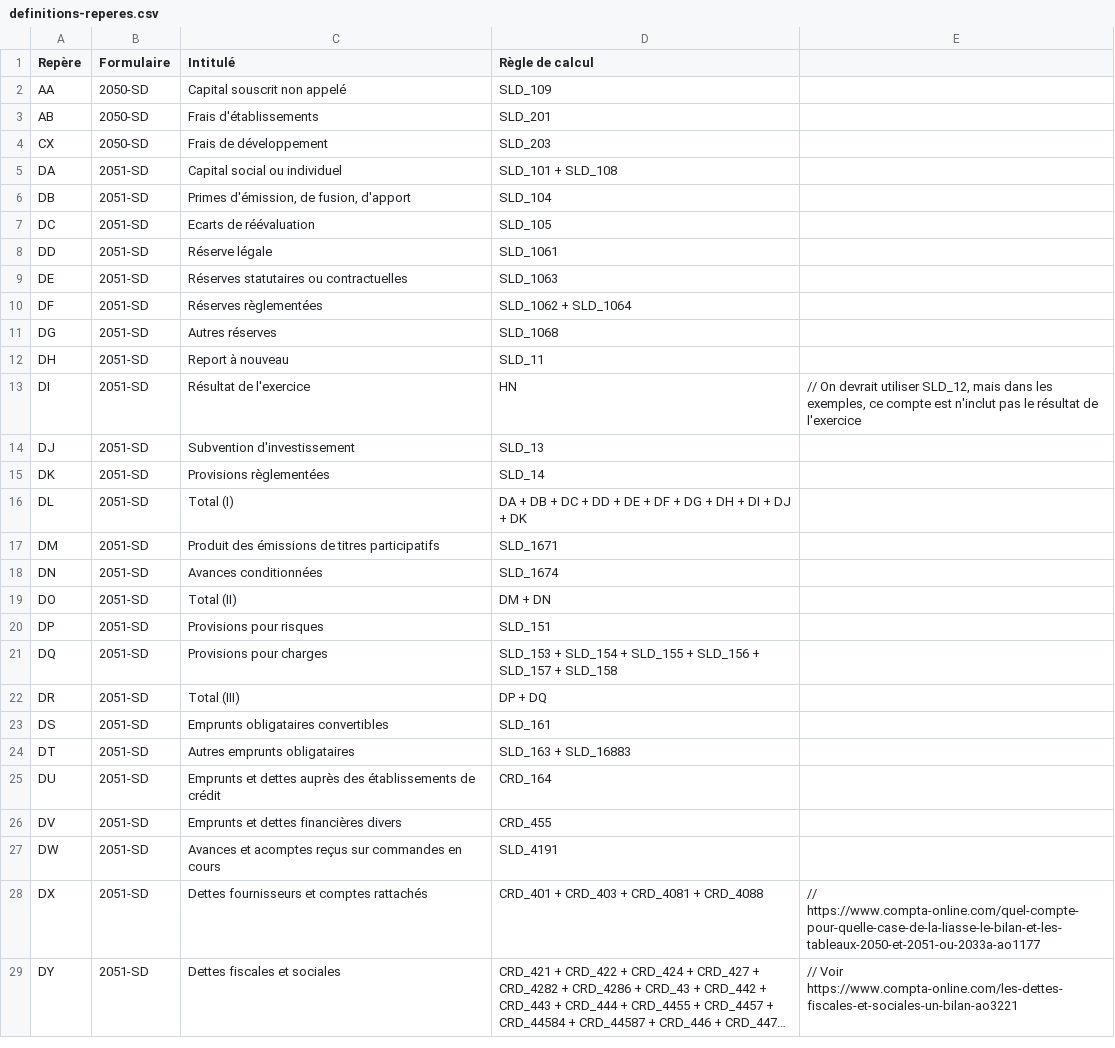
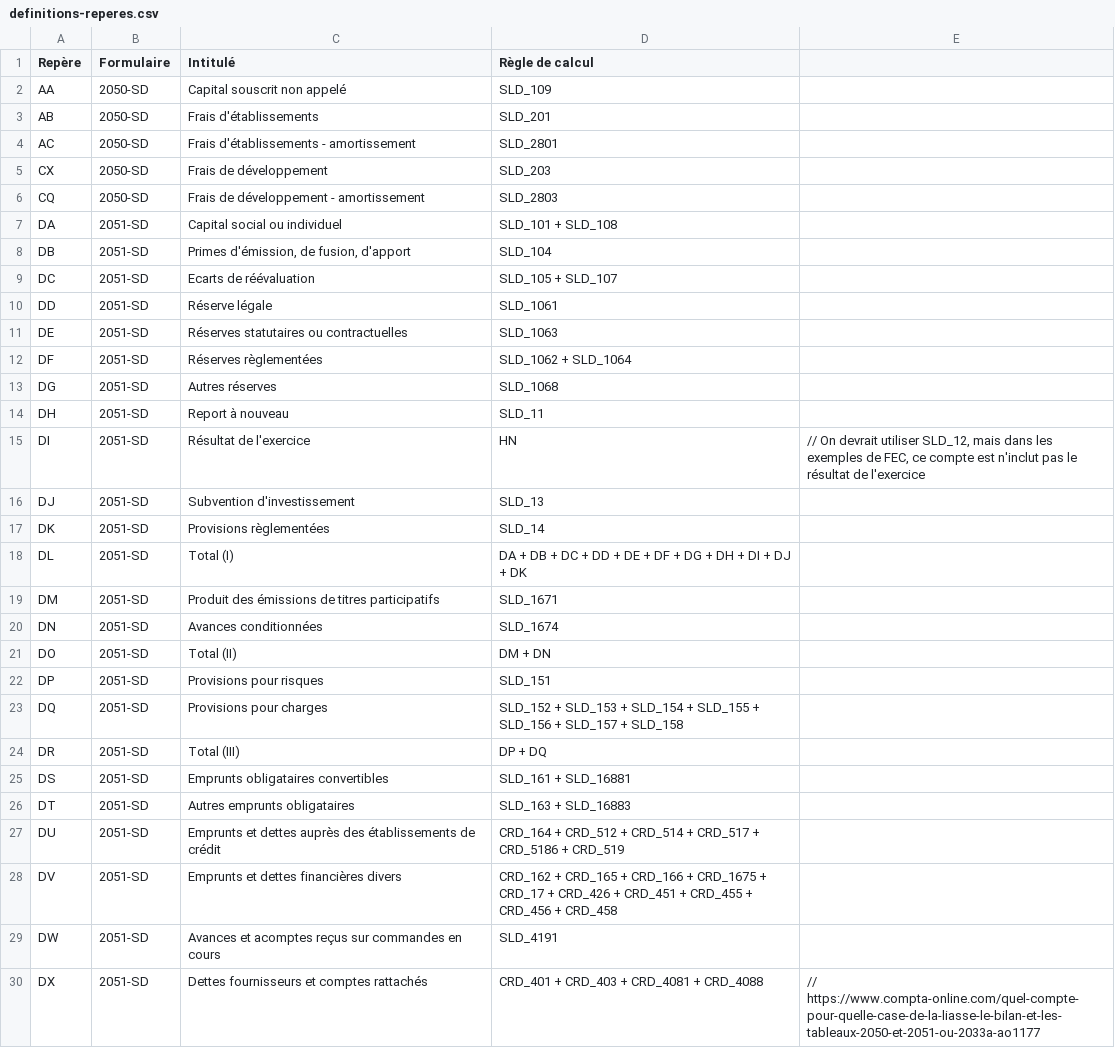
Before and after one commit to neolegal-fr/fec-reader, a CSV file: src/main/resources/definitions-reperes.csv, drawn as a sheet; only a part is shown; the shorter side is filled out with more unchanged rows; long unchanged cells end in ….

Commit message:
Ajustement règles de calcul des repères conformément à https://www.compta-online.com/quel-compte-pour-quelle-case-de-la-liasse-le-bilan-et-les-tableaux-2050-et-2051-ou-2033a-ao1177

```diff
--- a/src/main/resources/definitions-reperes.csv
+++ b/src/main/resources/definitions-reperes.csv
@@ -3,6 +3,8 @@ AA	2050-SD	Capital souscrit non appelé	SLD_109
 AB	2050-SD	Frais d'établissements	SLD_201
+AC	2050-SD	Frais d'établissements - amortissement	SLD_2801
 CX	2050-SD	Frais de développement	SLD_203
+CQ	2050-SD	Frais de développement - amortissement	SLD_2803
 DA	2051-SD	Capital social ou individuel	SLD_101 + SLD_108
 DB	2051-SD	Primes d'émission, de fusion, d'apport	SLD_104
-DC	2051-SD	Ecarts de réévaluation	SLD_105
+DC	2051-SD	Ecarts de réévaluation	SLD_105 + SLD_107
 DD	2051-SD	Réserve légale	SLD_1061
@@ -12,3 +14,3 @@ DG	2051-SD	Autres réserves	SLD_1068
 DH	2051-SD	Report à nouveau	SLD_11
-DI	2051-SD	Résultat de l'exercice	HN	// On devrait utiliser SLD_12, mais dans les exemples, ce compte est n'inclut pas le résultat de l'exercice
+DI	2051-SD	Résultat de l'exercice	HN	// On devrait utiliser SLD_12, mais dans les exemples de FEC, ce compte est n'inclut pas le résultat de l'exercice
 DJ	2051-SD	Subvention d'investissement	SLD_13
@@ -20,8 +22,8 @@ DO	2051-SD	Total (II)	DM + DN
 DP	2051-SD	Provisions pour risques	SLD_151
-DQ	2051-SD	Provisions pour charges	SLD_153 + SLD_154 + SLD_155 + SLD_156 + SLD_157 + SLD_158
+DQ	2051-SD	Provisions pour charges	SLD_152 + SLD_153 + SLD_154 + SLD_155 + SLD_156 + SLD_157 + SLD_158
 DR	2051-SD	Total (III)	DP + DQ
-DS	2051-SD	Emprunts obligataires convertibles	SLD_161
+DS	2051-SD	Emprunts obligataires convertibles	SLD_161 + SLD_16881
 DT	2051-SD	Autres emprunts obligataires	SLD_163 + SLD_16883
-DU	2051-SD	Emprunts et dettes auprès des établissements de crédit	CRD_164
-DV	2051-SD	Emprunts et dettes financières divers	CRD_455
+DU	2051-SD	Emprunts et dettes auprès des établissements de crédit	CRD_164 + CRD_512 + CRD_514 + CRD_517 + CRD_5186 + CRD_519
+DV	2051-SD	Emprunts et dettes financières divers	CRD_162 + CRD_165 + CRD_166 + CRD_1675 + CRD_17 + CRD_426 + CRD_451 + CRD_455 + CRD_456 + CRD_458
 DW	2051-SD	Avances et acomptes reçus sur commandes en cours	SLD_4191
```
